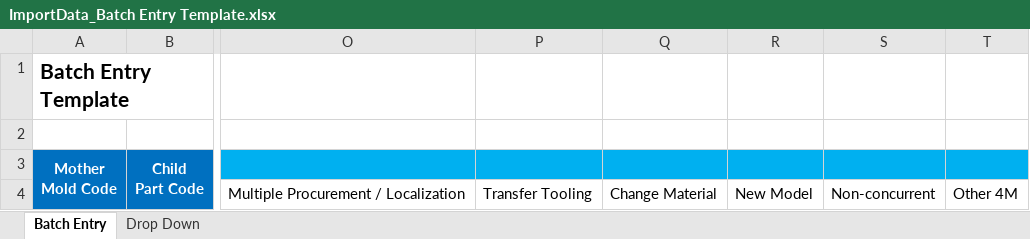
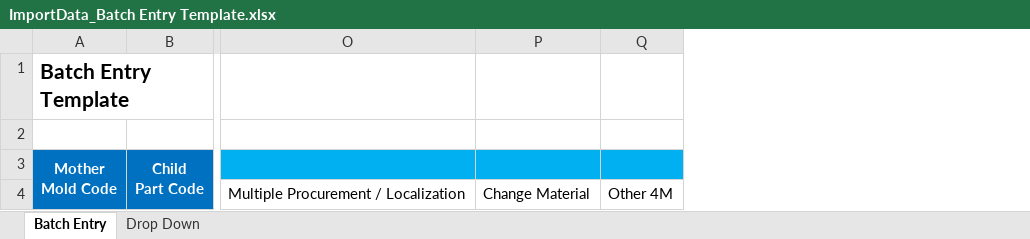
Before and after one commit to BrotherIndustriesPhilippinesInc/PCS, an Excel workbook: wwwroot/templates/ImportData_Batch Entry Template.xlsx, sheet Batch Entry, drawn as a sheet; only a part is shown, gaps mark what is left out; values as stored, in another font and other column widths than the file's, no borders; the diff names each change by its address in the sheet, - before the commit and + after, or states it on an @@ line.

```diff
--- a/wwwroot/templates/ImportData_Batch Entry Template.xlsx (sheet Batch Entry)
+++ b/wwwroot/templates/ImportData_Batch Entry Template.xlsx (sheet Batch Entry)
-column P, row 4: Transfer Tooling
-column R, row 4: New Model
-column S, row 4: Non-concurrent
```
Also changed, not shown: 7 other files.
